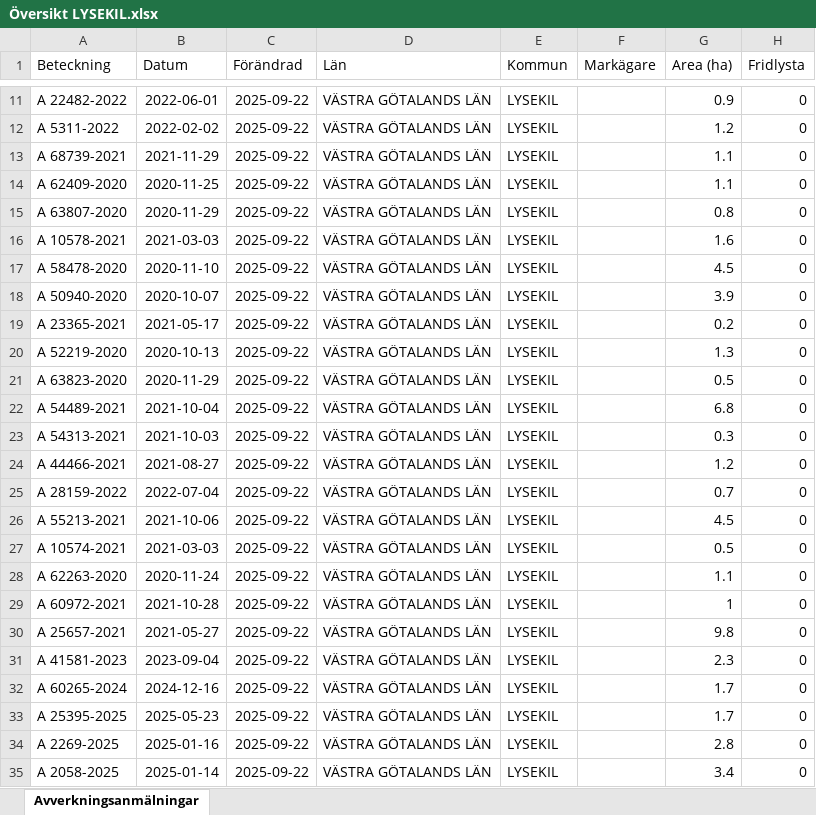
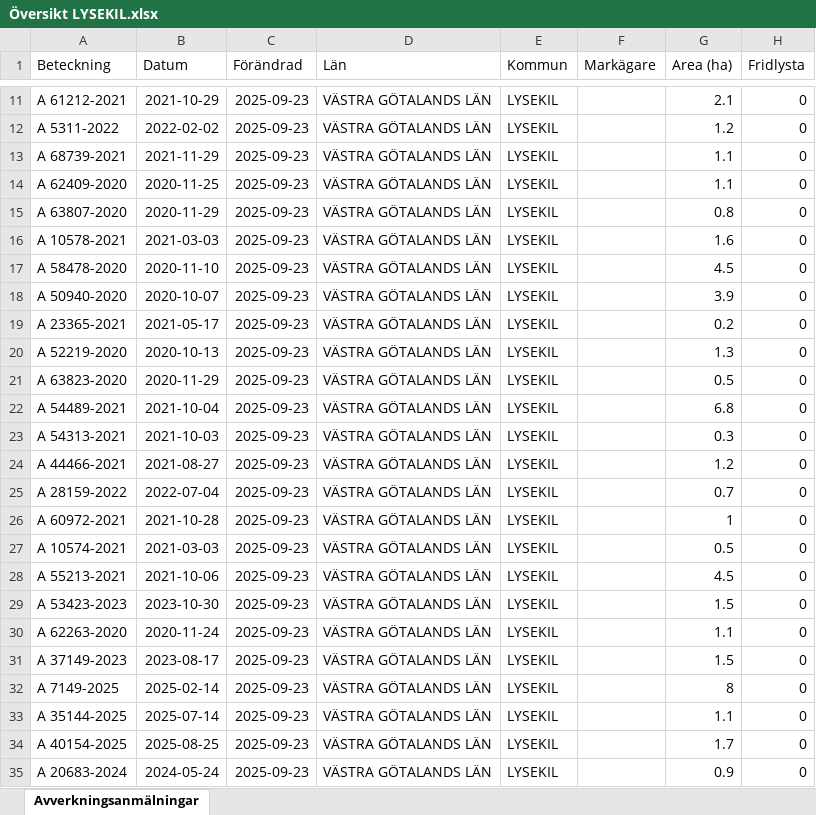
Before and after one commit to klasma/Logging_1484, an Excel workbook: Översikt LYSEKIL.xlsx, sheet Avverkningsanmälningar, drawn as a sheet; only a part is shown, gaps mark what is left out; values as stored, in another font and other column widths than the file's, no borders; the diff covers the shown part only; the diff names each change by its address in the sheet, - before the commit and + after, or states it on an @@ line.

```diff
--- a/Översikt LYSEKIL.xlsx (sheet Avverkningsanmälningar)
+++ b/Översikt LYSEKIL.xlsx (sheet Avverkningsanmälningar)
-A11 (Beteckning): A 22482-2022
+A11 (Beteckning): A 61212-2021
-B11 (Datum): 2022-06-01
+B11 (Datum): 2021-10-29
-C11:C35 (Förändrad): 2025-09-22
+C11:C35 (Förändrad): 2025-09-23
-G11 (Area (ha)): 0.9
+G11 (Area (ha)): 2.1
-A26 (Beteckning): A 55213-2021
+A26 (Beteckning): A 60972-2021
-B26 (Datum): 2021-10-06
+B26 (Datum): 2021-10-28
-G26 (Area (ha)): 4.5
+G26 (Area (ha)): 1
-A28 (Beteckning): A 62263-2020
+A28 (Beteckning): A 55213-2021
-B28 (Datum): 2020-11-24
+B28 (Datum): 2021-10-06
-G28 (Area (ha)): 1.1
+G28 (Area (ha)): 4.5
-A29 (Beteckning): A 60972-2021
+A29 (Beteckning): A 53423-2023
-B29 (Datum): 2021-10-28
+B29 (Datum): 2023-10-30
-G29 (Area (ha)): 1
+G29 (Area (ha)): 1.5
-A30 (Beteckning): A 25657-2021
+A30 (Beteckning): A 62263-2020
-B30 (Datum): 2021-05-27
+B30 (Datum): 2020-11-24
-G30 (Area (ha)): 9.8
+G30 (Area (ha)): 1.1
-A31 (Beteckning): A 41581-2023
+A31 (Beteckning): A 37149-2023
-B31 (Datum): 2023-09-04
+B31 (Datum): 2023-08-17
-G31 (Area (ha)): 2.3
+G31 (Area (ha)): 1.5
-A32 (Beteckning): A 60265-2024
+A32 (Beteckning): A 7149-2025
-B32 (Datum): 2024-12-16
+B32 (Datum): 2025-02-14
-G32 (Area (ha)): 1.7
+G32 (Area (ha)): 8
-A33 (Beteckning): A 25395-2025
+A33 (Beteckning): A 35144-2025
-B33 (Datum): 2025-05-23
+B33 (Datum): 2025-07-14
-G33 (Area (ha)): 1.7
+G33 (Area (ha)): 1.1
-A34 (Beteckning): A 2269-2025
+A34 (Beteckning): A 40154-2025
-B34 (Datum): 2025-01-16
+B34 (Datum): 2025-08-25
-G34 (Area (ha)): 2.8
+G34 (Area (ha)): 1.7
-A35 (Beteckning): A 2058-2025
+A35 (Beteckning): A 20683-2024
-B35 (Datum): 2025-01-14
+B35 (Datum): 2024-05-24
-G35 (Area (ha)): 3.4
+G35 (Area (ha)): 0.9
```
Also changed, not shown: 310 edited cells elsewhere in this sheet, artfynd/A 15108-2023 artfynd.xlsx, artfynd/A 16879-2022 artfynd.xlsx, 40 other files.
